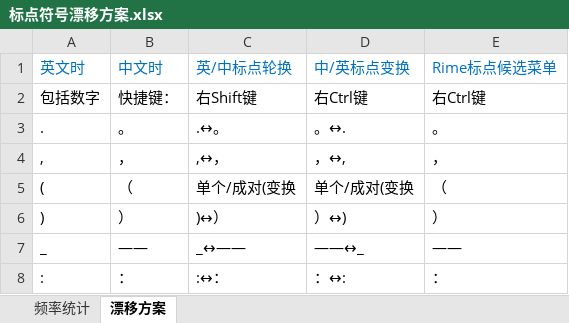
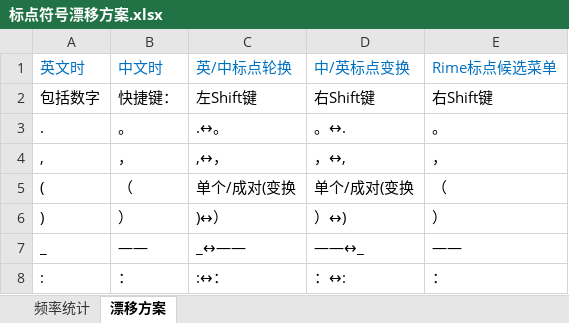
Before and after one commit to Lantaio/IME-booster-FinalD, an Excel workbook: joy/标点符号漂移方案.xlsx, sheet 漂移方案, drawn as a sheet; only a part is shown; values as stored, in another font and other column widths than the file's, no borders; table styles not drawn; the diff names each change by its address in the sheet, - before the commit and + after, or states it on an @@ line.

```diff
--- a/joy/标点符号漂移方案.xlsx (sheet 漂移方案)
+++ b/joy/标点符号漂移方案.xlsx (sheet 漂移方案)
-C2 (英/中标点轮换): 右Shift键
+C2 (英/中标点轮换): 左Shift键
-D2 (中/英标点变换): 右Ctrl键
+D2 (中/英标点变换): 右Shift键
-E2 (Rime标点候选菜单): 右Ctrl键
+E2 (Rime标点候选菜单): 右Shift键
```
Also changed, not shown: 3 other files.
